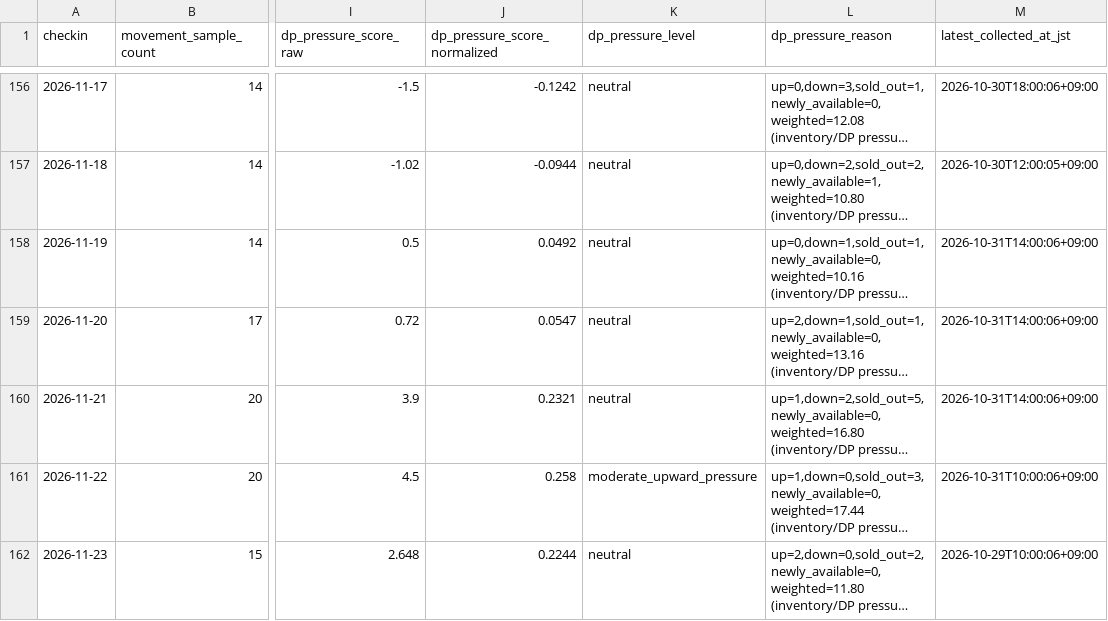
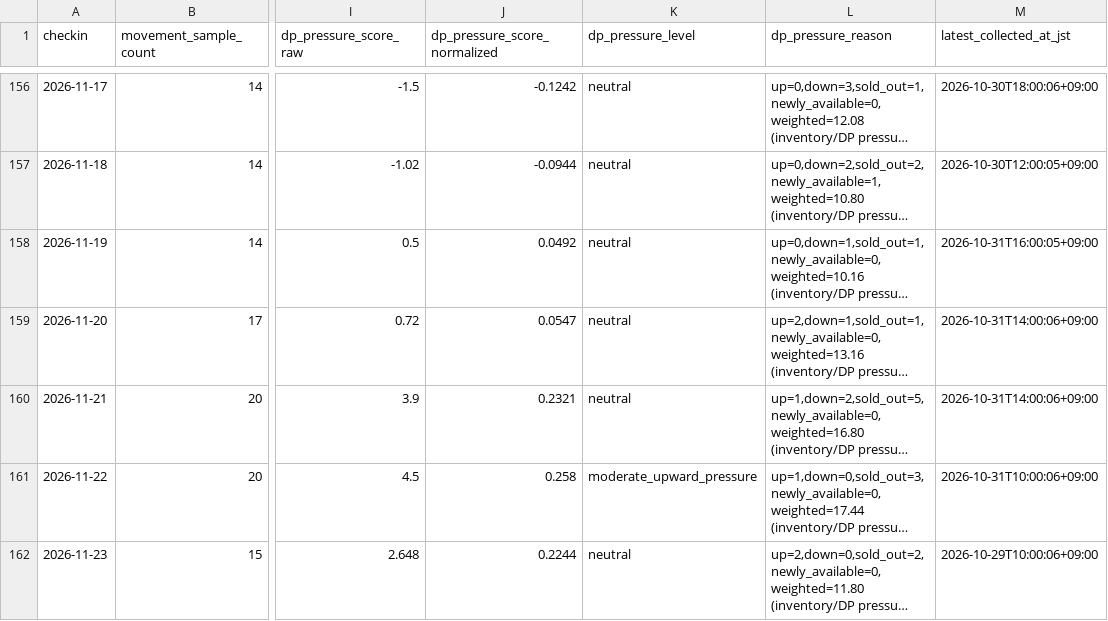
Before and after one commit to ginisato-hash/zao-market-intelligence, a CSV file: apps/zmi-bi-web/data/market_dp_pressure_by_checkin.csv, drawn as a sheet; only a part is shown, gaps mark what is left out; long unchanged cells end in …; the diff names each change by its address in the sheet, - before the commit and + after, or states it on an @@ line.

Commit message:
Auto-commit market data (2026-10-31T18:02:45+09:00)
Automated by ops:auto-commit-push after a scheduled collection run appended
new observations. Data-only: .data/history + apps/zmi-bi-web/data +
.data/market-observations.

```diff
--- a/apps/zmi-bi-web/data/market_dp_pressure_by_checkin.csv
+++ b/apps/zmi-bi-web/data/market_dp_pressure_by_checkin.csv
-M158 (latest_collected_at_jst): 2026-10-31T14:00:06+09:00
+M158 (latest_collected_at_jst): 2026-10-31T16:00:05+09:00
```
Also changed, not shown: apps/zmi-bi-web/data/own_property_coverage.csv, apps/zmi-bi-web/data/own_property_prices.csv, 5 other files.
